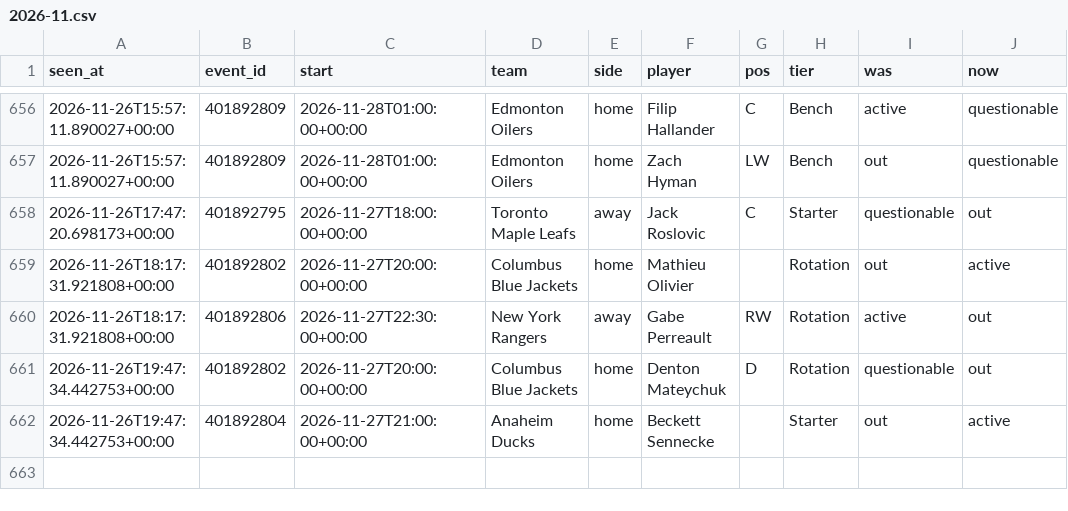
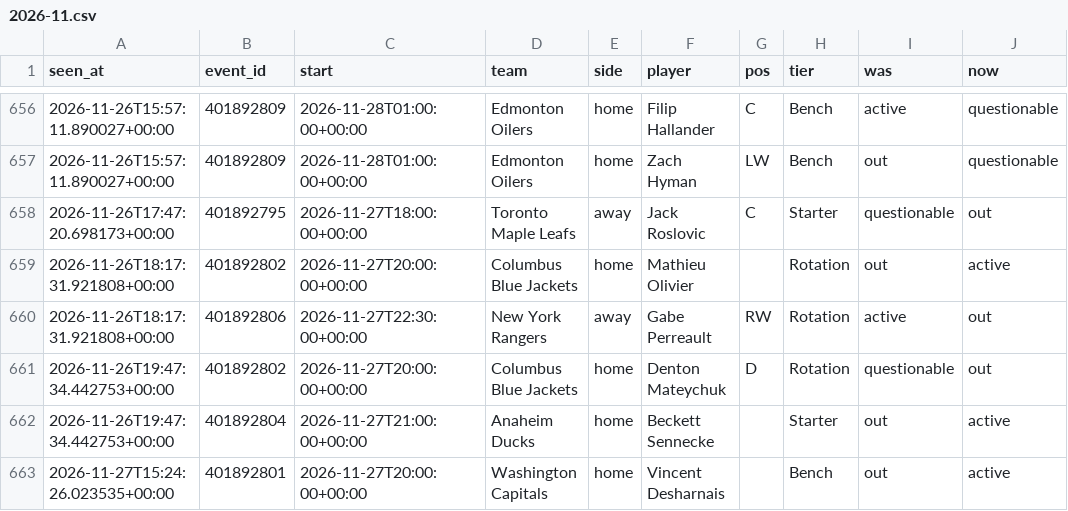
Before and after one commit to tdrey10/sports, a CSV file: data/injuries/nhl/2026-11.csv, drawn as a sheet; only a part is shown, gaps mark what is left out.

```diff
--- a/data/injuries/nhl/2026-11.csv
+++ b/data/injuries/nhl/2026-11.csv
@@ -662 +662,2 @@ seen_at,event_id,start,team,side,player,pos,tier,was,now
 2026-11-26T19:47:34.442753+00:00,401892804,2026-11-27T21:00:00+00:00,Anaheim Ducks,home,Beckett Sennecke,,Starter,out,active
+2026-11-27T15:24:26.023535+00:00,401892801,2026-11-27T20:00:00+00:00,Washington Capitals,home,Vincent Desharnais,,Bench,out,active
```
Also changed, not shown: 10 other files.
